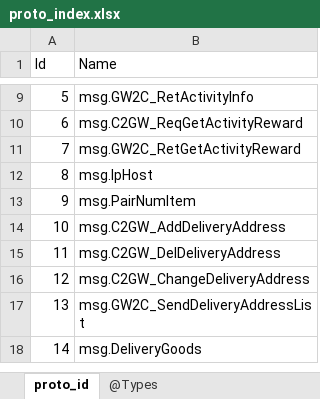
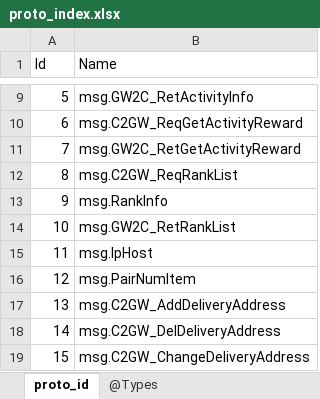
Before and after one commit to gaozhengshuang/texaspoker, an Excel workbook: docs/excel/proto_index.xlsx, sheet proto_id, drawn as a sheet; only a part is shown, gaps mark what is left out; the shorter side is filled out with more unchanged rows; values as stored, in another font and other column widths than the file's, no borders; addresses are those after the commit; the diff names each change by its address in the sheet, - before the commit and + after, or states it on an @@ line.

```diff
--- a/docs/excel/proto_index.xlsx (sheet proto_id)
+++ b/docs/excel/proto_index.xlsx (sheet proto_id)
+row 12: 8 | msg.C2GW_ReqRankList
+row 13: 9 | msg.RankInfo
+row 14: 10 | msg.GW2C_RetRankList
@@ column A (Id) renumbered from row 15 down @@
```
Also changed, not shown: 7 other files.
